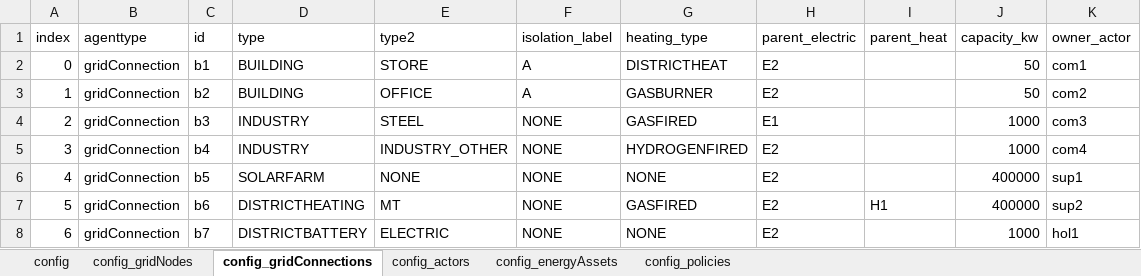
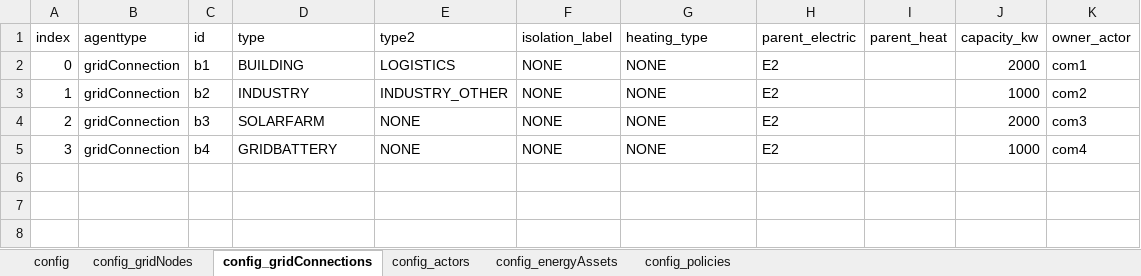
Before and after one commit to Zenmo/HOLON, an Excel workbook: run_cloud_experiments/input/industry_case/db_backboneConfig_industriecase.xlsx, sheet config_gridConnections, drawn as a sheet; values as stored, in another font and other column widths than the file's, no borders; table styles not drawn; the diff names each change by its address in the sheet, - before the commit and + after, or states it on an @@ line.

Commit message:
Added logistics fleet as pure consumption asset, integrated evaluation in Building gridConnection

```diff
--- a/run_cloud_experiments/input/industry_case/db_backboneConfig_industriecase.xlsx (sheet config_gridConnections)
+++ b/run_cloud_experiments/input/industry_case/db_backboneConfig_industriecase.xlsx (sheet config_gridConnections)
-E2 (type2): STORE
+E2 (type2): LOGISTICS
-F2:F3 (isolation_label): A
+F2:F3 (isolation_label): NONE
-G2 (heating_type): DISTRICTHEAT
+G2 (heating_type): NONE
-J2 (capacity_kw): 50
+J2 (capacity_kw): 2000
-D3 (type): BUILDING
+D3 (type): INDUSTRY
-E3 (type2): OFFICE
+E3 (type2): INDUSTRY_OTHER
-G3 (heating_type): GASBURNER
+G3 (heating_type): NONE
-J3 (capacity_kw): 50
+J3 (capacity_kw): 1000
-D4 (type): INDUSTRY
+D4 (type): SOLARFARM
-E4 (type2): STEEL
+E4 (type2): NONE
-G4 (heating_type): GASFIRED
+G4 (heating_type): NONE
-H4 (parent_electric): E1
+H4 (parent_electric): E2
-J4 (capacity_kw): 1000
+J4 (capacity_kw): 2000
-D5 (type): INDUSTRY
+D5 (type): GRIDBATTERY
-E5 (type2): INDUSTRY_OTHER
+E5 (type2): NONE
-G5 (heating_type): HYDROGENFIRED
+G5 (heating_type): NONE
-row 6: 4 | gridConnection | b5 | SOLARFARM | NONE | NONE | NONE | E2 |  | 400000 | sup1
-row 7: 5 | gridConnection | b6 | DISTRICTHEATING | MT | NONE | GASFIRED | E2 | H1 | 400000 | sup2
-row 8: 6 | gridConnection | b7 | DISTRICTBATTERY | ELECTRIC | NONE | NONE | E2 |  | 1000 | hol1
```
Also changed, not shown: sheet config_actors, sheet config_gridNodes, sheet config_energyAssets, Base/db_defaultEnergyAssets.xlsx, 13 other files.
